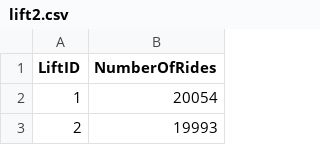
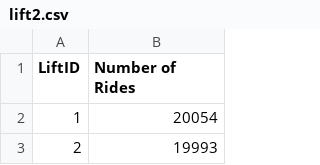
Before and after one commit to peishanwang/pdp-Team, a CSV file: Assignment7/lift2.csv, drawn as a sheet; only a part is shown.

```diff
--- a/Assignment7/lift2.csv
+++ b/Assignment7/lift2.csv
@@ -1,2 +1,2 @@
-LiftID,NumberOfRides
+LiftID,Number of Rides
 1,20054
```
Also changed, not shown: Assignment7/hour2.csv, Assignment7/skier2.csv, 4 other files.
